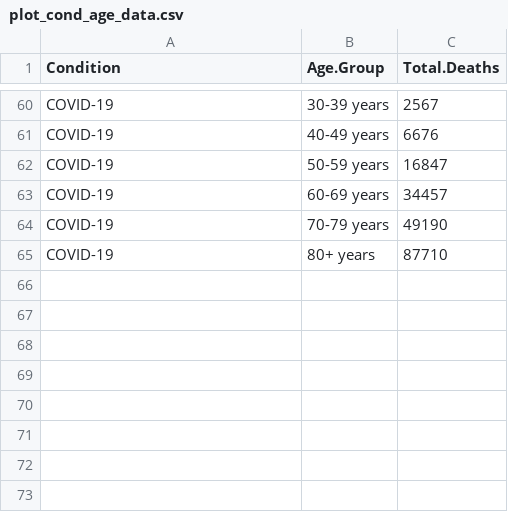
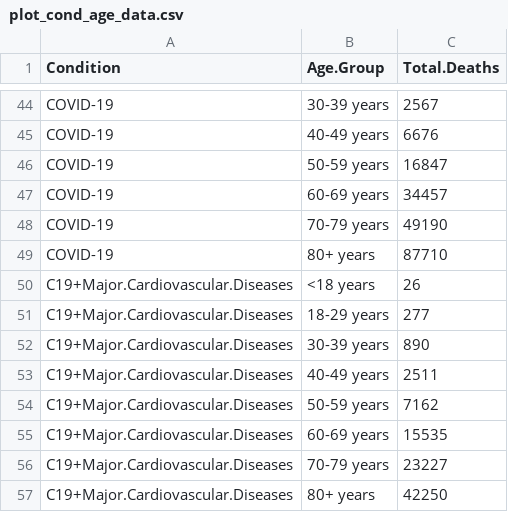
Before and after one commit to hray4/QuarantineQueens, a CSV file: code_plots/eda_ah_diab_conds/plot_cond_age_data.csv, drawn as a sheet; only a part is shown, gaps mark what is left out; the diff covers the shown part only; the diff names each change by its address in the sheet, - before the commit and + after, or states it on an @@ line.

Commit message:
updated code and plots for problem definition slide. removed C19+Hypertensive+MCVD as it was a duplicate of C19+MCVD. renamed C19+MCVD to C19+Major.Cardiovascular.Diseases.

```diff
--- a/code_plots/eda_ah_diab_conds/plot_cond_age_data.csv
+++ b/code_plots/eda_ah_diab_conds/plot_cond_age_data.csv
+row 50: C19+Major.Cardiovascular.Diseases | <18 years | 26
+row 51: C19+Major.Cardiovascular.Diseases | 18-29 years | 277
+row 52: C19+Major.Cardiovascular.Diseases | 30-39 years | 890
+row 53: C19+Major.Cardiovascular.Diseases | 40-49 years | 2511
+row 54: C19+Major.Cardiovascular.Diseases | 50-59 years | 7162
+row 55: C19+Major.Cardiovascular.Diseases | 60-69 years | 15535
+row 56: C19+Major.Cardiovascular.Diseases | 70-79 years | 23227
+row 57: C19+Major.Cardiovascular.Diseases | 80+ years | 42250
```
Also changed, not shown: 16 removed rows elsewhere in this file, code_plots/ah_diab_cond_totals/plot_cond_totals_data.csv, code_plots/eda_ah_diab_conds/plot_cond_sex_data.csv, 9 other files.
